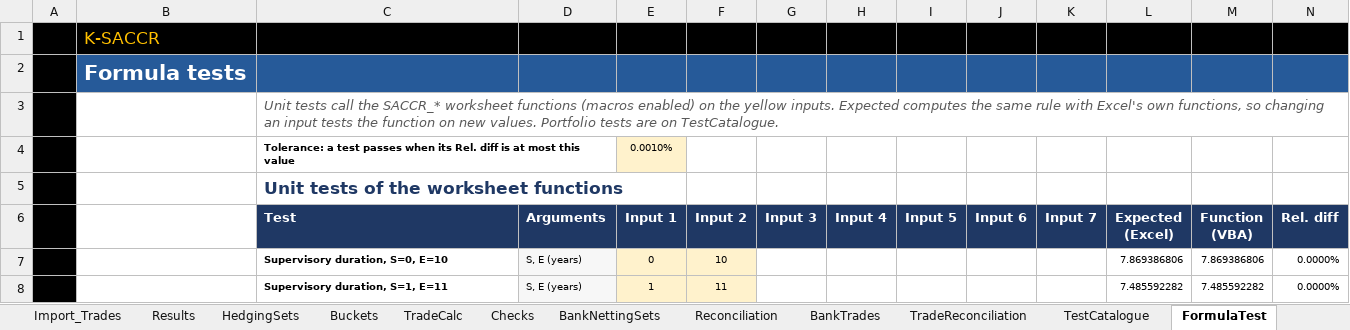
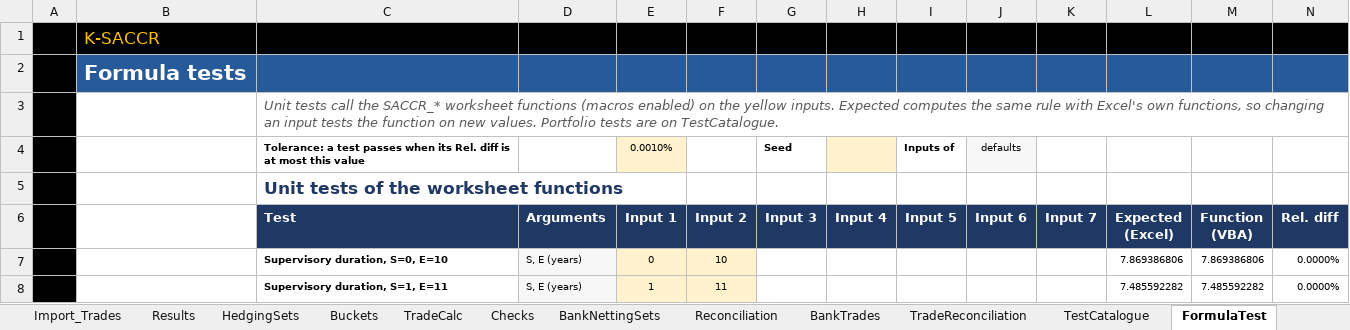
Before and after one commit to danielep71/K-SACCR, an Excel workbook: src/workbook/SACCR_Template.xlsx, sheet FormulaTest, drawn as a sheet; only a part is shown; values as stored, in another font and other column widths than the file's, no borders; charts and pictures not drawn; removed rows and columns are numbered as before the commit, all else as after; rows hold the shown columns only; the diff covers the shown part only; the diff names each change by its address in the sheet, - before the commit and + after, or states it on an @@ line.

Commit message:
Add reproducible randomized FormulaTest inputs and harness coverage (#165)

```diff
--- a/src/workbook/SACCR_Template.xlsx (sheet FormulaTest)
+++ b/src/workbook/SACCR_Template.xlsx (sheet FormulaTest)
-row 4:  |  | Tolerance: a test passes when its Rel. diff is at most this value |  | 0.0010%
+row 4:  |  | Tolerance: a test passes when its Rel. diff is at most this value |  | 0.0010% |  | Seed |  | Inputs of | defaults
```
Also changed, not shown: 79 added rows elsewhere in this sheet, 8 other files.
